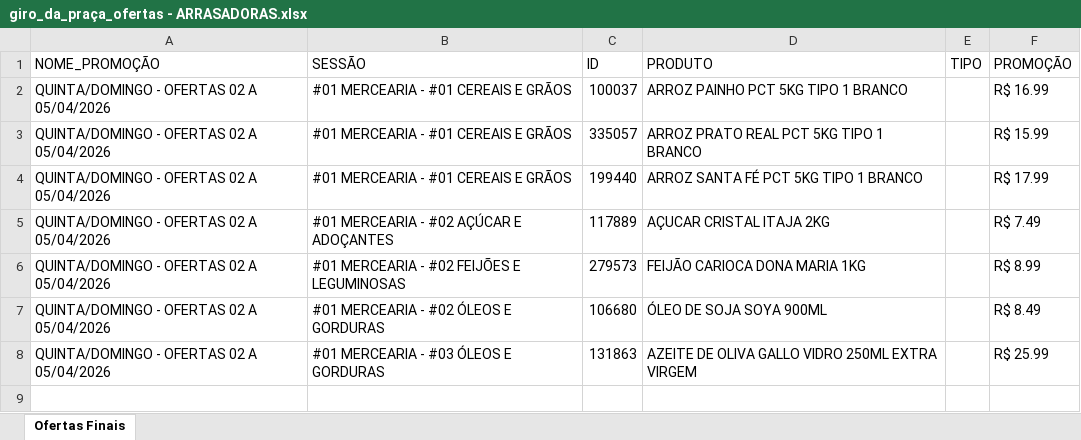
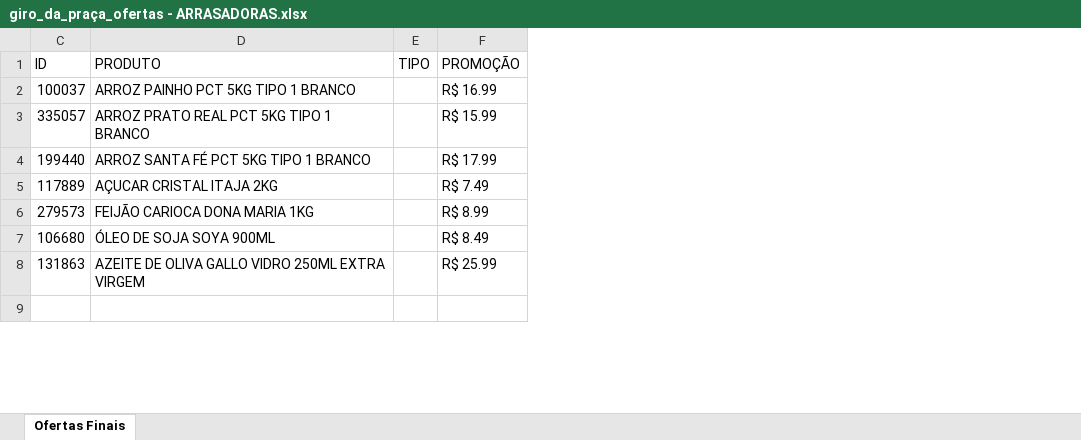
Before and after one commit to geisson/automacao_giro_ofertas, an Excel workbook: giro_da_praça_ofertas - ARRASADORAS.xlsx, sheet Ofertas Finais, drawn as a sheet; only a part is shown; values as stored, in another font and other column widths than the file's, no cell formats; the diff names each change by its address in the sheet, - before the commit and + after, or states it on an @@ line.

```diff
--- a/giro_da_praça_ofertas - ARRASADORAS.xlsx (sheet Ofertas Finais)
+++ b/giro_da_praça_ofertas - ARRASADORAS.xlsx (sheet Ofertas Finais)
@@ column A (NOME_PROMOÇÃO) hidden, rows 2-8: all QUINTA/DOMINGO - OFERTAS 02 A 05/04/2026 @@
@@ column B (SESSÃO) hidden, rows 2-8: #01 MERCEARIA - #01 CEREAIS E GRÃOS | #01 MERCEARIA - #01 CEREAIS E GRÃOS | #01 MERCEARIA - #01 CEREAIS E GRÃOS | #01 MERCEARIA - #02 AÇÚCAR E ADOÇANTES | #01 MERCEARIA - #02 FEIJÕES E LEGUMINOSAS | #01 MERCEARIA - #02 ÓLEOS E GORDURAS | #01 MERCEARIA - #03 ÓLEOS E GORDURAS @@
```
Also changed, not shown: cell formats, giro_da_praça_ofertas - QUINTA.xlsx, produtos_cadastrados.xlsx, 8 other files.
